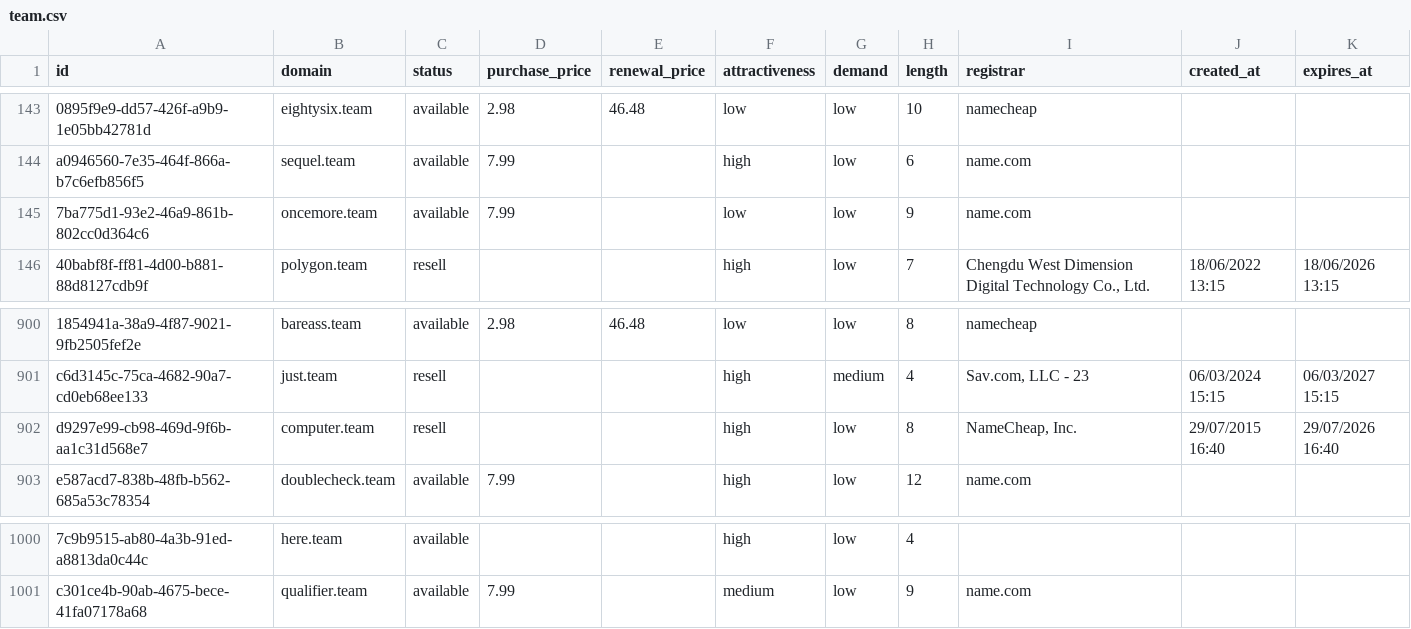
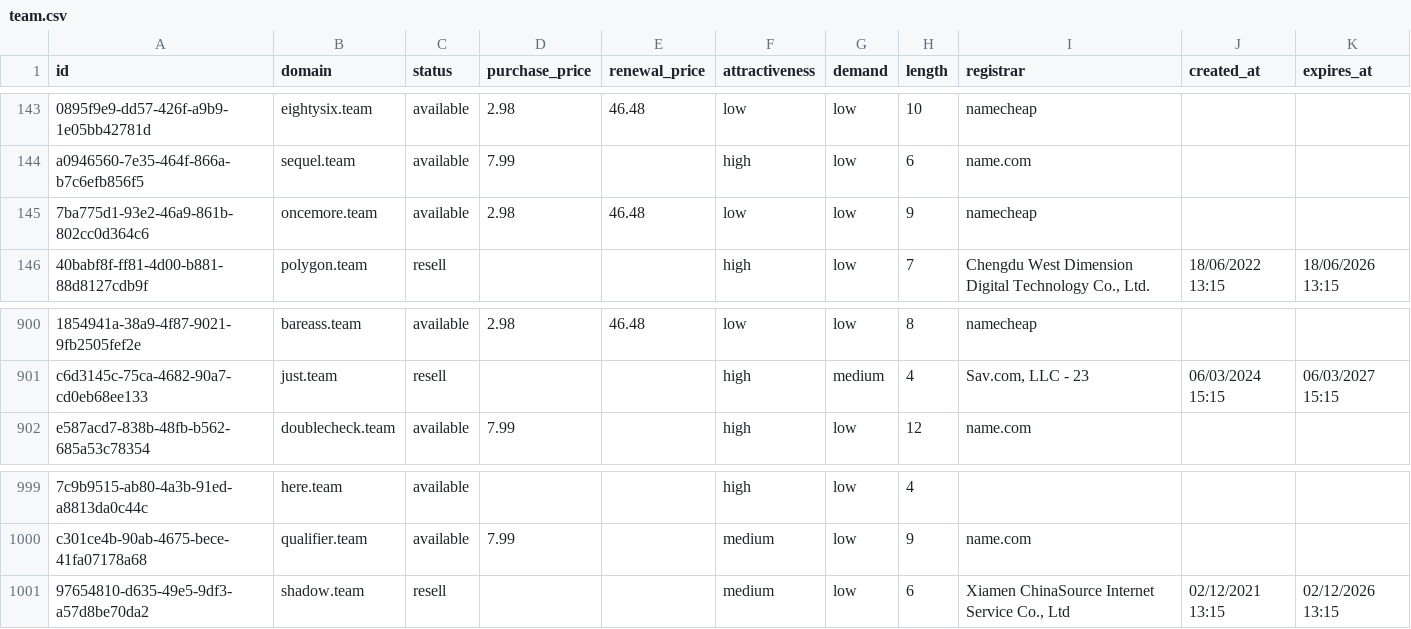
Before and after one commit to UniqueDomains/team-oneword-domains, a CSV file: team.csv, drawn as a sheet; only a part is shown, gaps mark what is left out; removed rows and columns are numbered as before the commit, all else as after; the diff names each change by its address in the sheet, - before the commit and + after, or states it on an @@ line.

Commit message:
Domains update

```diff
--- a/team.csv
+++ b/team.csv
-D145 (purchase_price): 7.99
+D145 (purchase_price): 2.98
-E145 (renewal_price): (empty)
+E145 (renewal_price): 46.48
-I145 (registrar): name.com
+I145 (registrar): namecheap
-row 902: d9297e99-cb98-469d-9f6b-aa1c31d568e7 | computer.team | resell |  |  | high | low | 8 | NameCheap, Inc. | 29/07/2015 16:40 | 29/07/2026 16:40
+row 1001: 97654810-d635-49e5-9df3-a57d8be70da2 | shadow.team | resell |  |  | medium | low | 6 | Xiamen ChinaSource Internet Service Co., Ltd | 02/12/2021 13:15 | 02/12/2026 13:15
```
Also changed, not shown: 4 other files.
